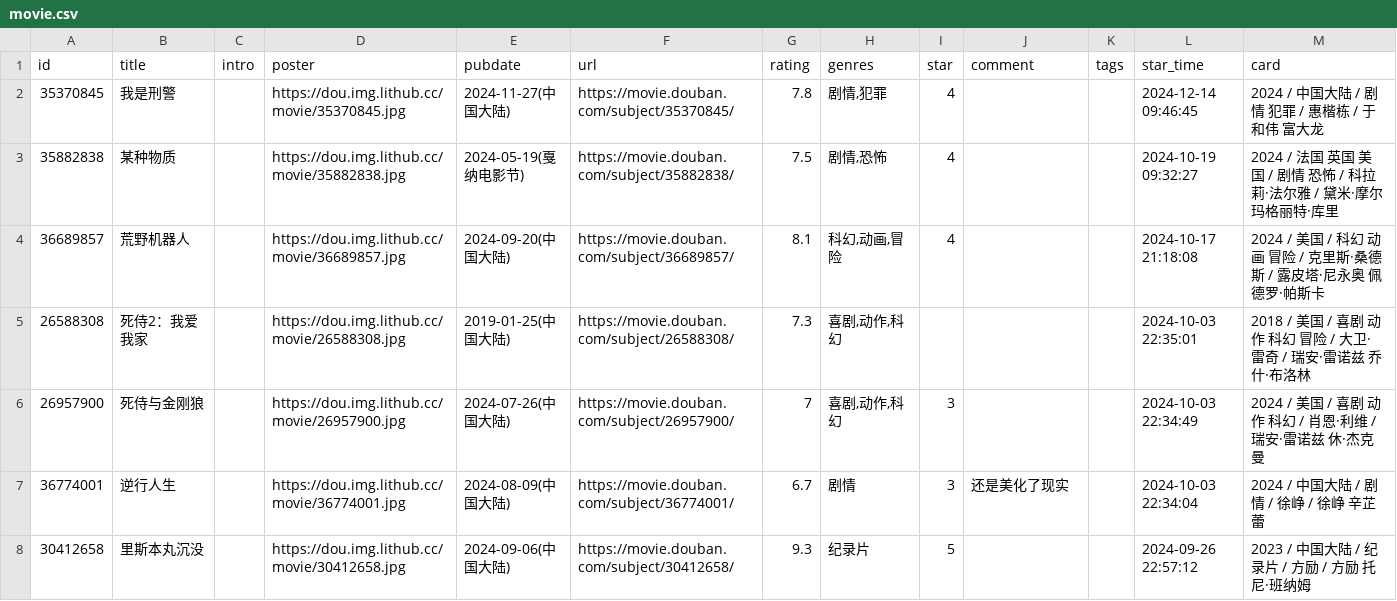
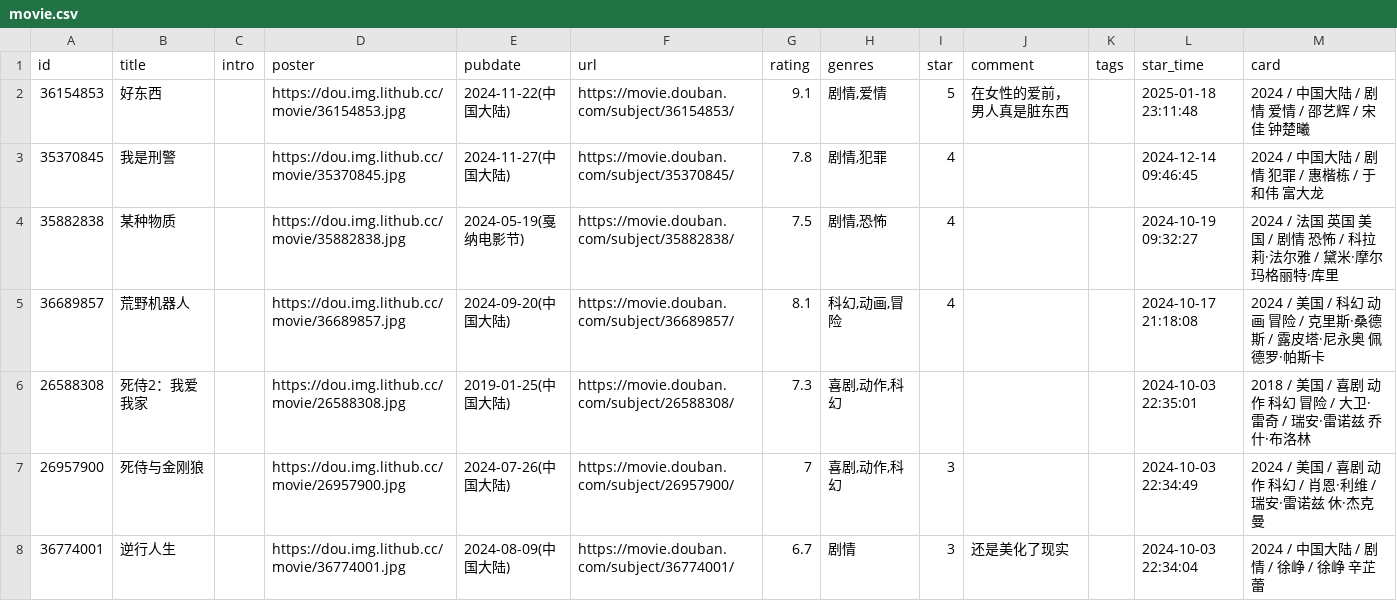
Before and after one commit to blue-isle/home, a CSV file: data/douban/movie.csv, drawn as a sheet; only a part is shown; the shorter side is filled out with more unchanged rows; the diff names each change by its address in the sheet, - before the commit and + after, or states it on an @@ line.

Commit message:
chore: update douban data

```diff
--- a/data/douban/movie.csv
+++ b/data/douban/movie.csv
+row 2: 36154853 | 好东西 |  | https://dou.img.lithub.cc/movie/36154853.jpg | 2024-11-22(中国大陆) | https://movie.douban.com/subject/36154853/ | 9.1 | 剧情,爱情 | 5 | 在女性的爱前，男人真是脏东西 |  | 2025-01-18 23:11:48 | 2024 / 中国大陆 / 剧情 爱情 / 邵艺辉 / 宋佳 钟楚曦
```
